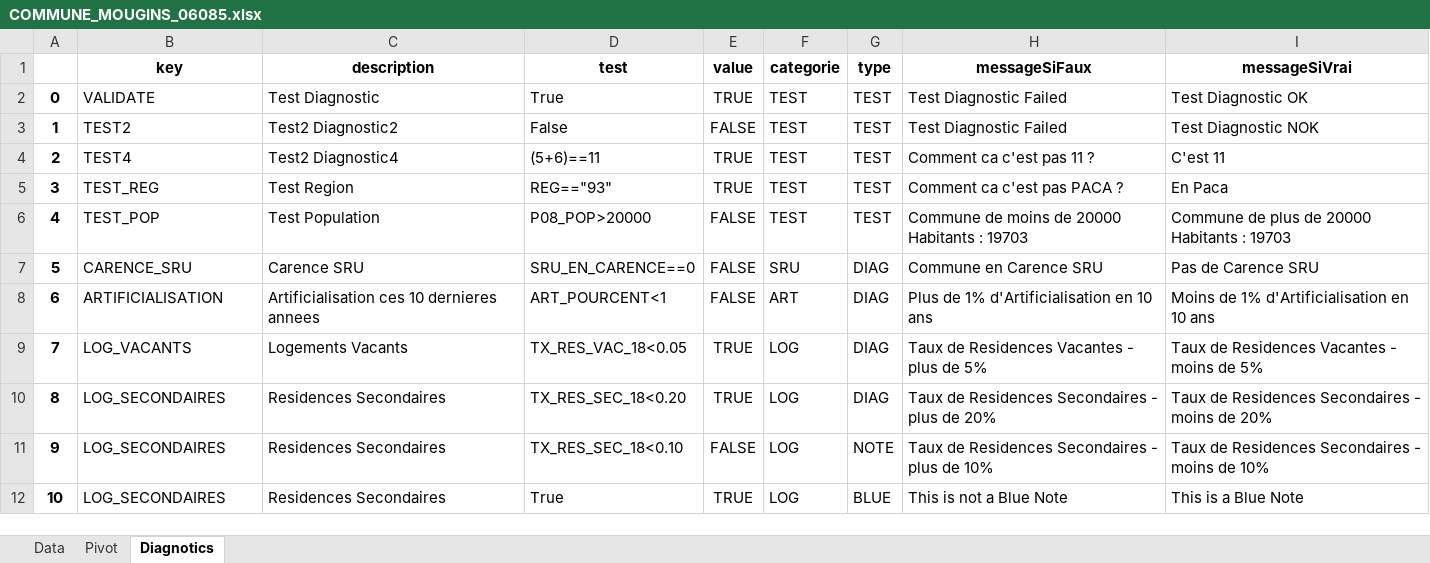
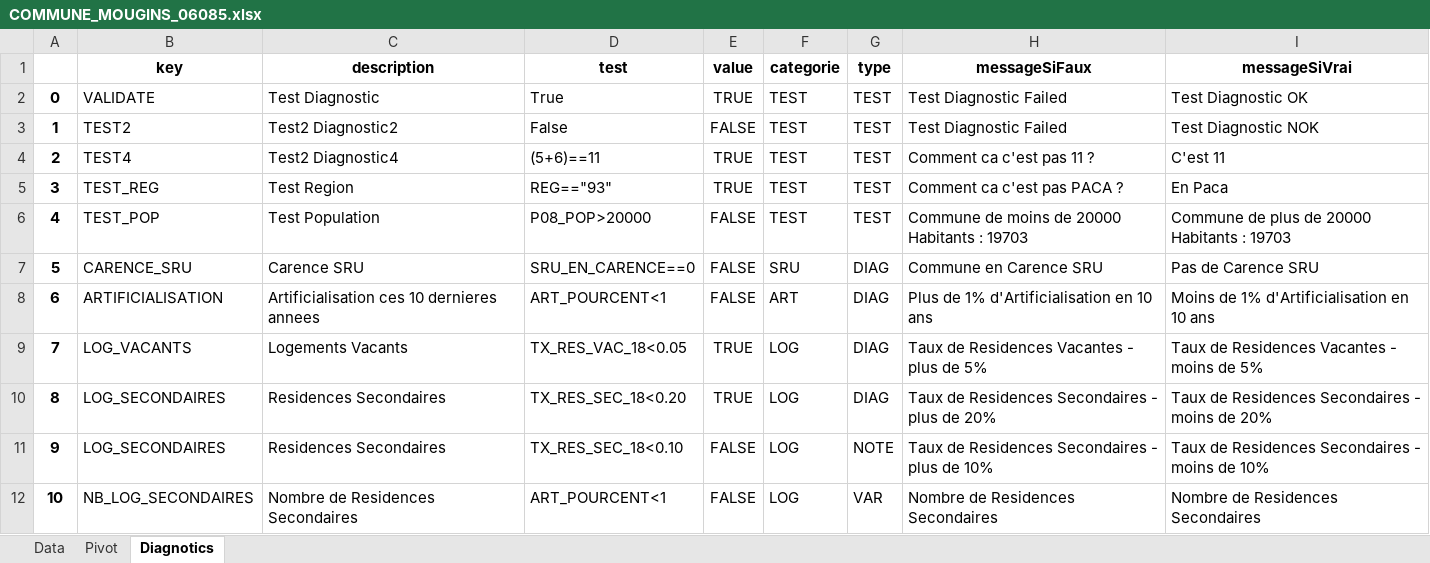
Before and after one commit to bheuse/ConsommationFonciere, an Excel workbook: output/COMMUNE_MOUGINS_06085.xlsx, sheet Diagnotics, drawn as a sheet; values as stored, in another font and other column widths than the file's, no borders; the diff names each change by its address in the sheet, - before the commit and + after, or states it on an @@ line.

```diff
--- a/output/COMMUNE_MOUGINS_06085.xlsx (sheet Diagnotics)
+++ b/output/COMMUNE_MOUGINS_06085.xlsx (sheet Diagnotics)
-B12 (key): LOG_SECONDAIRES
+B12 (key): NB_LOG_SECONDAIRES
-C12 (description): Residences Secondaires
+C12 (description): Nombre de Residences Secondaires
-D12 (test): True
+D12 (test): ART_POURCENT<1
-E12 (value): TRUE
+E12 (value): FALSE
-G12 (type): BLUE
+G12 (type): VAR
-H12 (messageSiFaux): This is not a Blue Note
+H12 (messageSiFaux): Nombre de Residences Secondaires
-I12 (messageSiVrai): This is a Blue Note
+I12 (messageSiVrai): Nombre de Residences Secondaires
```
Also changed, not shown: sheet Data, sheet Pivot, input/Configuration.xlsx, 7 other files.
